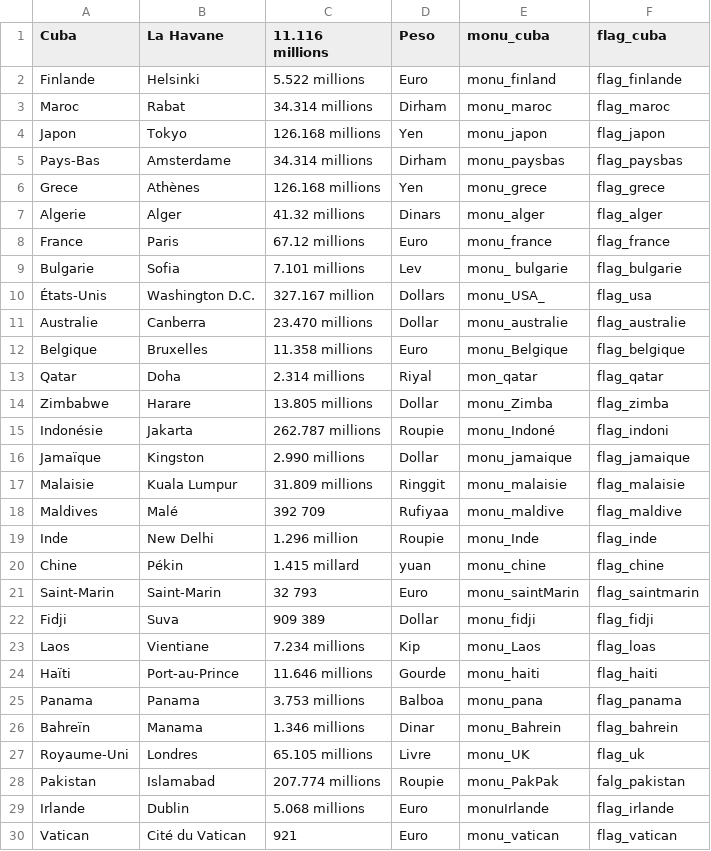
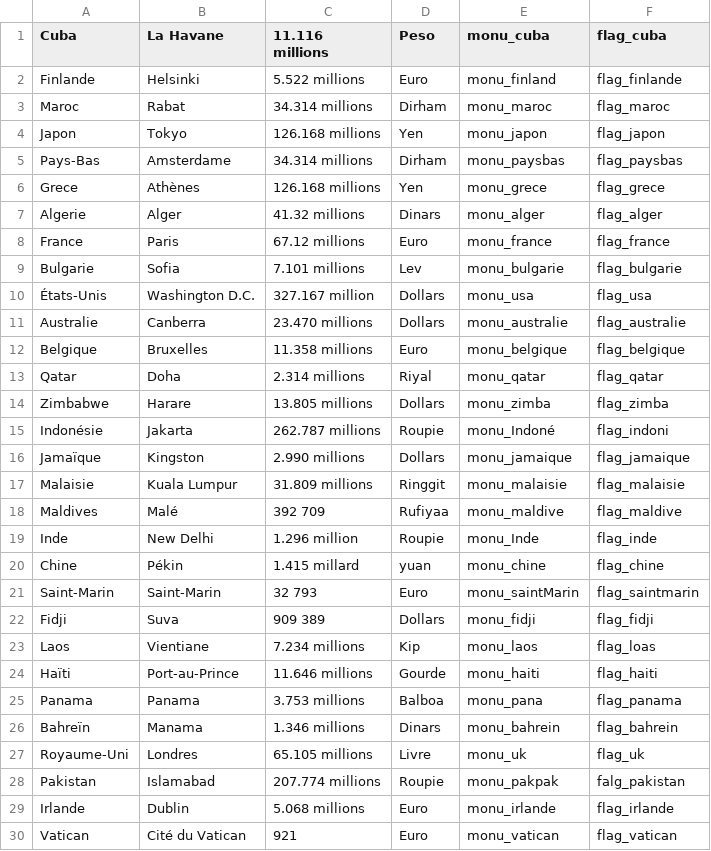
Before and after one commit to MehdiDjey/GeoQuiz, a CSV file: app/src/main/assets/data.csv, drawn as a sheet.

```diff
--- a/app/src/main/assets/data.csv
+++ b/app/src/main/assets/data.csv
@@ -8,10 +8,10 @@ Algerie    ,Alger          ,41.32 millions  ,Dinars ,monu_alger      ,flag_alger
 France   		,Paris          ,67.12 millions  ,Euro   ,monu_france     ,flag_france
-Bulgarie   ,Sofia          ,7.101 millions  ,Lev    ,monu_ bulgarie  ,flag_bulgarie
-États-Unis ,Washington D.C.,327.167 million ,Dollars,monu_USA_       ,flag_usa
-Australie  ,Canberra       ,23.470 millions ,Dollar ,monu_australie  ,flag_australie
-Belgique   ,Bruxelles      ,11.358 millions ,Euro   ,monu_Belgique   ,flag_belgique
-Qatar      ,Doha           ,2.314  millions ,Riyal  ,mon_qatar       ,flag_qatar
-Zimbabwe   ,Harare         ,13.805 millions ,Dollar ,monu_Zimba      ,flag_zimba
+Bulgarie   ,Sofia          ,7.101 millions  ,Lev    ,monu_bulgarie  	,flag_bulgarie
+États-Unis ,Washington D.C.,327.167 million ,Dollars,monu_usa      		,flag_usa
+Australie  ,Canberra       ,23.470 millions ,Dollars,monu_australie  ,flag_australie
+Belgique   ,Bruxelles      ,11.358 millions ,Euro   ,monu_belgique   ,flag_belgique
+Qatar      ,Doha           ,2.314  millions ,Riyal  ,monu_qatar      ,flag_qatar
+Zimbabwe   ,Harare         ,13.805 millions ,Dollars,monu_zimba      ,flag_zimba
 Indonésie  ,Jakarta        ,262.787 millions,Roupie ,monu_Indoné     ,flag_indoni
-Jamaïque   ,Kingston       ,2.990 millions  ,Dollar ,monu_jamaique   ,flag_jamaique
+Jamaïque   ,Kingston       ,2.990 millions  ,Dollars,monu_jamaique   ,flag_jamaique
 Malaisie   ,Kuala Lumpur   ,31.809 millions ,Ringgit,monu_malaisie   ,flag_malaisie
@@ -21,10 +21,10 @@ Chine      ,Pékin          ,1.415 millard   ,yuan   ,monu_chine      ,flag_chin
 Saint-Marin,Saint-Marin    ,32 793          ,Euro   ,monu_saintMarin ,flag_saintmarin
-Fidji      ,Suva           ,909 389         ,Dollar ,monu_fidji      ,flag_fidji
-Laos       ,Vientiane      ,7.234 millions  ,Kip    ,monu_Laos       ,flag_loas
+Fidji      ,Suva           ,909 389         ,Dollars,monu_fidji      ,flag_fidji
+Laos       ,Vientiane      ,7.234 millions  ,Kip    ,monu_laos       ,flag_loas
 Haïti      ,Port-au-Prince ,11.646 millions ,Gourde ,monu_haiti      ,flag_haiti
 Panama     ,Panama         ,3.753 millions  ,Balboa ,monu_pana       ,flag_panama
-Bahreïn    ,Manama         ,1.346 millions  ,Dinar  ,monu_Bahrein    ,flag_bahrein
-Royaume-Uni,Londres        ,65.105 millions ,Livre  ,monu_UK         ,flag_uk
-Pakistan   ,Islamabad      ,207.774 millions,Roupie ,monu_PakPak     ,falg_pakistan
-Irlande    ,Dublin         ,5.068 millions  ,Euro   ,monuIrlande     ,flag_irlande
+Bahreïn    ,Manama         ,1.346 millions  ,Dinars ,monu_bahrein    ,flag_bahrein
+Royaume-Uni,Londres        ,65.105 millions ,Livre  ,monu_uk       		,flag_uk
+Pakistan   ,Islamabad      ,207.774 millions,Roupie ,monu_pakpak     ,falg_pakistan
+Irlande    ,Dublin         ,5.068 millions  ,Euro   ,monu_irlande    ,flag_irlande
 Vatican    ,Cité du Vatican,921             ,Euro   ,monu_vatican    ,flag_vatican
```
Also changed, not shown: 30 other files.
